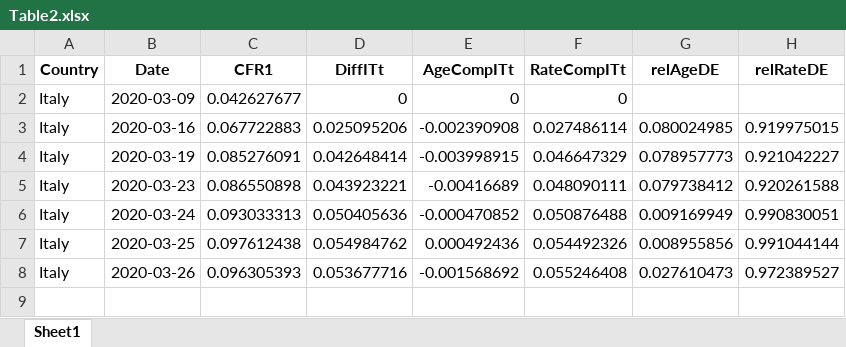
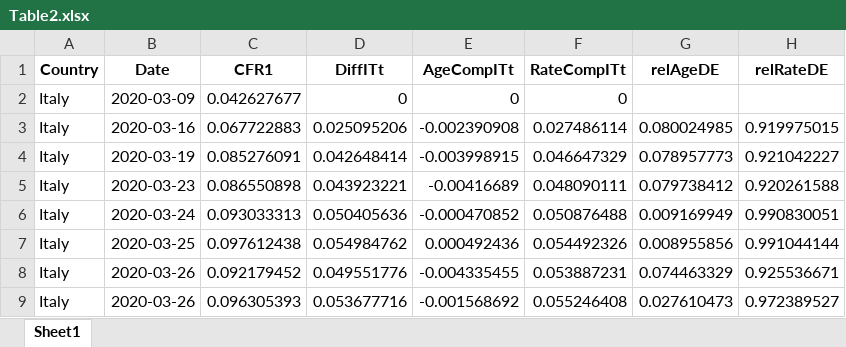
Before and after one commit to timriffe/covid_demog, an Excel workbook: Output/Table2.xlsx, sheet Sheet1, drawn as a sheet; values as stored, in another font and other column widths than the file's, no borders; the diff names each change by its address in the sheet, - before the commit and + after, or states it on an @@ line.

Commit message:
Added first draft of examples in Excel

```diff
--- a/Output/Table2.xlsx (sheet Sheet1)
+++ b/Output/Table2.xlsx (sheet Sheet1)
+row 8: Italy | 2020-03-26 | 0.092179452 | 0.049551776 | -0.004335455 | 0.053887231 | 0.074463329 | 0.925536671
```
Also changed, not shown: 1 other file.
